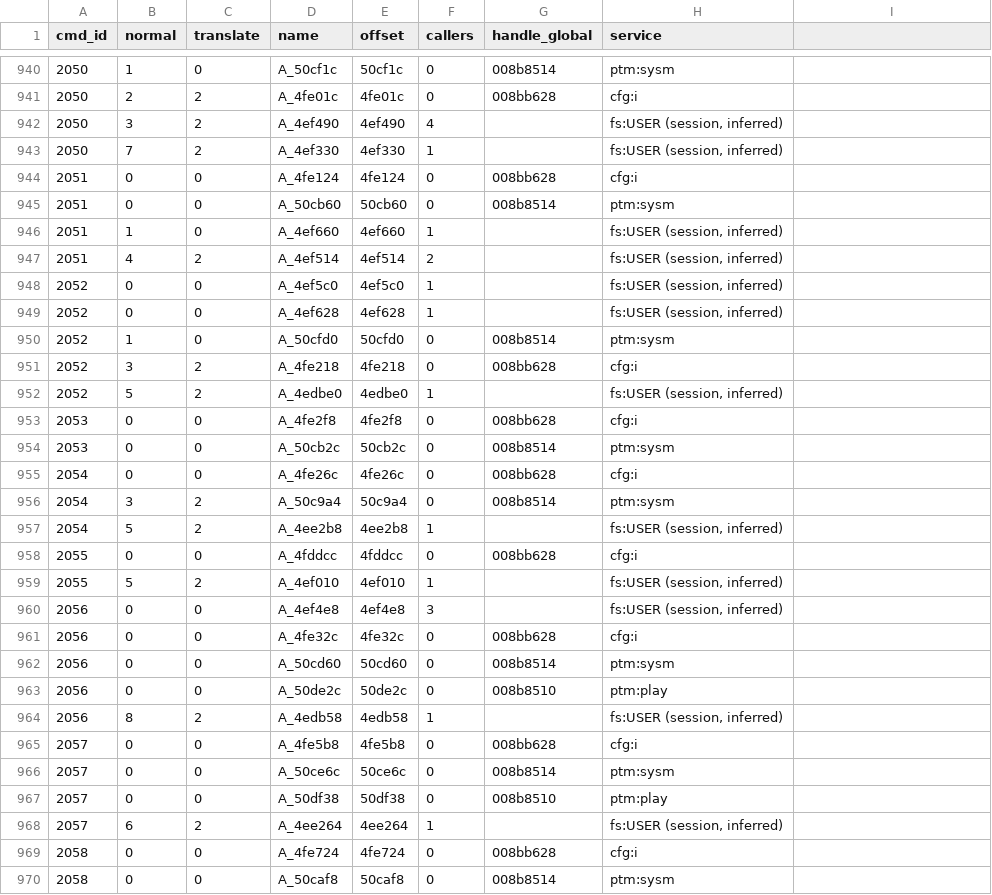
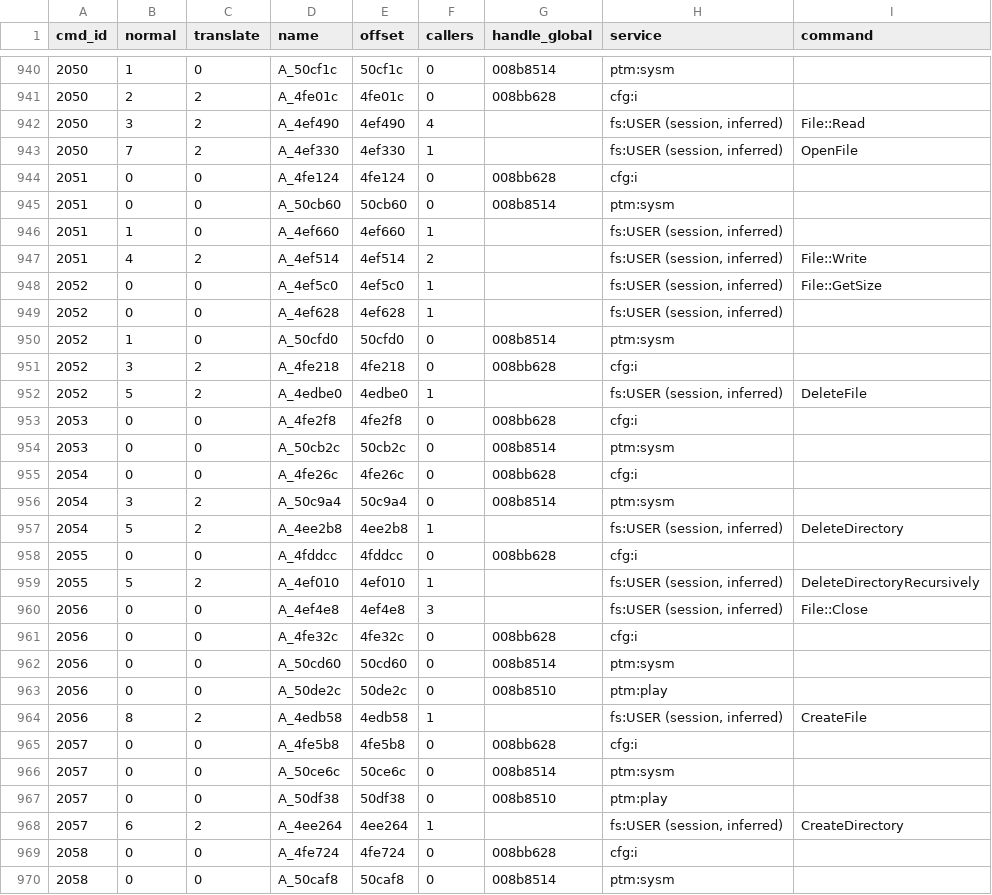
Before and after one commit to czyrustuazon/nlpp-decomp, a CSV file: symbols/ipc_commands.csv, drawn as a sheet; only a part is shown, gaps mark what is left out; the diff covers the shown part only.

```diff
--- a/symbols/ipc_commands.csv
+++ b/symbols/ipc_commands.csv
@@ -1 +1 @@
-cmd_id,normal,translate,name,offset,callers,handle_global,service
+cmd_id,normal,translate,name,offset,callers,handle_global,service,command
@@ -942,2 +942,2 @@ cmd_id,normal,translate,name,offset,callers,handle_global,service
-2050,3,2,A_4ef490,4ef490,4,,"fs:USER (session, inferred)"
-2050,7,2,A_4ef330,4ef330,1,,"fs:USER (session, inferred)"
+2050,3,2,A_4ef490,4ef490,4,,"fs:USER (session, inferred)",File::Read
+2050,7,2,A_4ef330,4ef330,1,,"fs:USER (session, inferred)",OpenFile
@@ -947,2 +947,2 @@ cmd_id,normal,translate,name,offset,callers,handle_global,service
-2051,4,2,A_4ef514,4ef514,2,,"fs:USER (session, inferred)"
-2052,0,0,A_4ef5c0,4ef5c0,1,,"fs:USER (session, inferred)"
+2051,4,2,A_4ef514,4ef514,2,,"fs:USER (session, inferred)",File::Write
+2052,0,0,A_4ef5c0,4ef5c0,1,,"fs:USER (session, inferred)",File::GetSize
@@ -952 +952 @@ cmd_id,normal,translate,name,offset,callers,handle_global,service
-2052,5,2,A_4edbe0,4edbe0,1,,"fs:USER (session, inferred)"
+2052,5,2,A_4edbe0,4edbe0,1,,"fs:USER (session, inferred)",DeleteFile
@@ -957 +957 @@ cmd_id,normal,translate,name,offset,callers,handle_global,service
-2054,5,2,A_4ee2b8,4ee2b8,1,,"fs:USER (session, inferred)"
+2054,5,2,A_4ee2b8,4ee2b8,1,,"fs:USER (session, inferred)",DeleteDirectory
@@ -959,2 +959,2 @@ cmd_id,normal,translate,name,offset,callers,handle_global,service
-2055,5,2,A_4ef010,4ef010,1,,"fs:USER (session, inferred)"
-2056,0,0,A_4ef4e8,4ef4e8,3,,"fs:USER (session, inferred)"
+2055,5,2,A_4ef010,4ef010,1,,"fs:USER (session, inferred)",DeleteDirectoryRecursively
+2056,0,0,A_4ef4e8,4ef4e8,3,,"fs:USER (session, inferred)",File::Close
@@ -964 +964 @@ cmd_id,normal,translate,name,offset,callers,handle_global,service
-2056,8,2,A_4edb58,4edb58,1,,"fs:USER (session, inferred)"
+2056,8,2,A_4edb58,4edb58,1,,"fs:USER (session, inferred)",CreateFile
@@ -968 +968 @@ cmd_id,normal,translate,name,offset,callers,handle_global,service
-2057,6,2,A_4ee264,4ee264,1,,"fs:USER (session, inferred)"
+2057,6,2,A_4ee264,4ee264,1,,"fs:USER (session, inferred)",CreateDirectory
```
Also changed, not shown: 63 edited cells elsewhere in this file, 2 other files.
